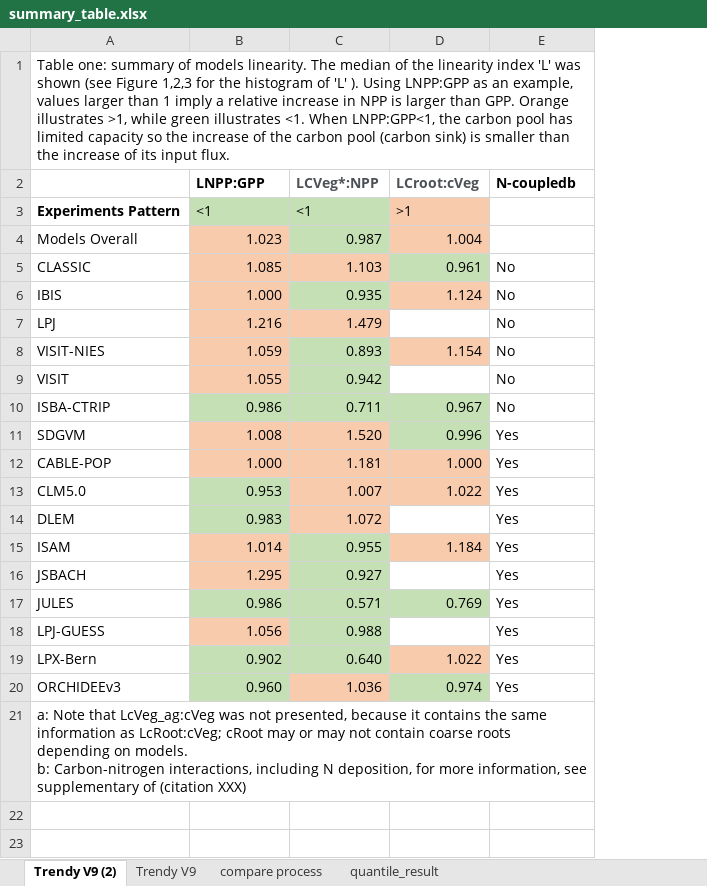
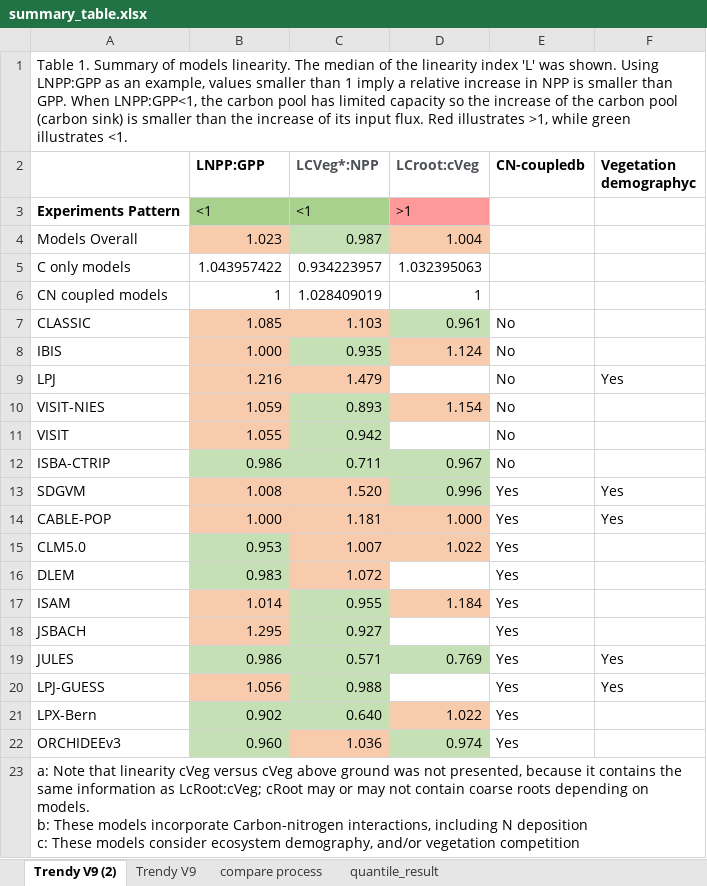
Before and after one commit to stineb/dgvmlin, an Excel workbook: fig/summary_table.xlsx, sheet Trendy V9 (2), drawn as a sheet; values as stored, in another font and other column widths than the file's, no borders; conditional formats not drawn; addresses are those after the commit; ↵ is a line break in a cell; the diff names each change by its address in the sheet, - before the commit and + after, or states it on an @@ line.

```diff
--- a/fig/summary_table.xlsx (sheet Trendy V9 (2))
+++ b/fig/summary_table.xlsx (sheet Trendy V9 (2))
+column F (Vegetation demographyc), rows 9-20: Yes |  |  |  | Yes | Yes |  |  |  |  | Yes | Yes
-A1: Table one: summary of models linearity. The median of the linearity index 'L' was shown (see Figure 1,2,3 for the histogram of 'L' ). Using LNPP:GPP as an example, values larger than 1 imply a relative increase in NPP is larger than GPP. Orange illustrates >1, while green illustrates <1. When LNPP:GPP<1, the carbon pool has limited capacity so the increase of the carbon pool (carbon sink) is smaller than the increase of its input flux.
+A1: Table 1. Summary of models linearity. The median of the linearity index 'L' was shown. Using LNPP:GPP as an example, values smaller than 1 imply a relative increase in NPP is smaller than GPP. When LNPP:GPP<1, the carbon pool has limited capacity so the increase of the carbon pool (carbon sink) is smaller than the increase of its input flux. Red illustrates >1, while green illustrates <1.
-E2: N-coupledb
+E2: CN-coupledb
-B3:C3 fill: #C5E0B4
+B3:C3 fill: #A9D18E
-D3 fill: #F8CBAD
+D3 fill: #FF9999
+row 5: C only models | 1.043957422 | 0.934223957 | 1.032395063
+row 6: CN coupled models | 1 | 1.028409019 | 1
-A23: …Note that LcVeg_ag:cVeg was not presented, because it contains the same information as LcRoot:cVeg; cRoot may or may not contain coarse roots depending on models. ↵ b: Carbon-nitrogen interactions, including N deposition, for more information, see supplementary of (citation XXX)
+A23: …Note that linearity cVeg versus cVeg above ground was not presented, because it contains the same information as LcRoot:cVeg; cRoot may or may not contain coarse roots depending on models. ↵ b: These models incorporate Carbon-nitrogen interactions, including N deposition ↵ c: These models consider ecosystem demography, and/or vegetation competition
```
Also changed, not shown: fig/TRENDYV11_summarytable.xlsx, 1 other file.
